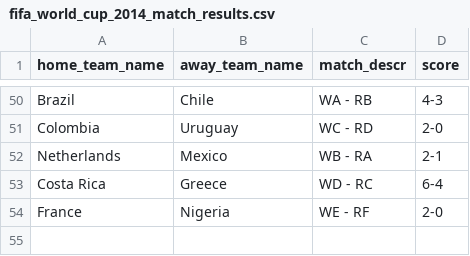
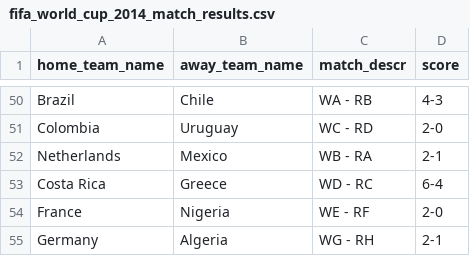
Before and after one commit to torehau/contestadors, a CSV file: lib/tasks/fifa_world_cup_2014_match_results.csv, drawn as a sheet; only a part is shown, gaps mark what is left out; the diff names each change by its address in the sheet, - before the commit and + after, or states it on an @@ line.

Commit message:
Round of 16 Germany-Algeria 2-1

```diff
--- a/lib/tasks/fifa_world_cup_2014_match_results.csv
+++ b/lib/tasks/fifa_world_cup_2014_match_results.csv
+row 55: Germany | Algeria | WG - RH | 2-1
```
Also changed, not shown: lib/tasks/fifa_world_cup_2014_stage_teams.csv.
